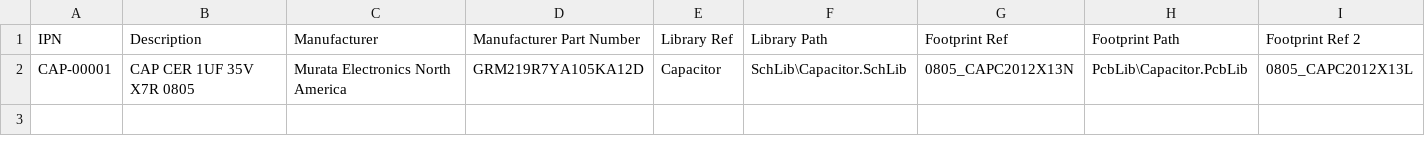
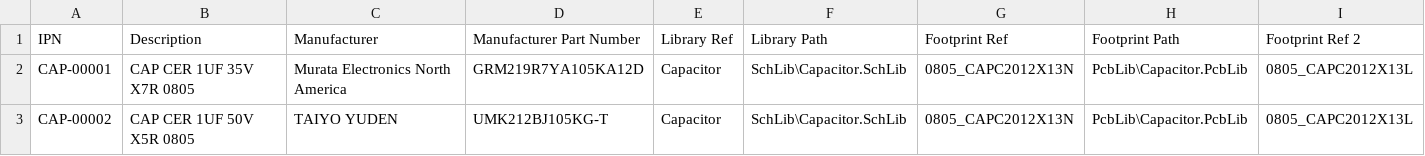
Before and after one commit to grumptronix/Altium, a CSV file: Library/Capacitor.csv, drawn as a sheet; only a part is shown; rows hold the shown columns only; the diff names each change by its address in the sheet, - before the commit and + after, or states it on an @@ line.

```diff
--- a/Library/Capacitor.csv
+++ b/Library/Capacitor.csv
+row 3: CAP-00002 | CAP CER 1UF 50V X5R 0805 | TAIYO YUDEN | UMK212BJ105KG-T | Capacitor | SchLib\Capacitor.SchLib | 0805_CAPC2012X13N | PcbLib\Capacitor.PcbLib | 0805_CAPC2012X13L
```
Also changed, not shown: 28 other files.
